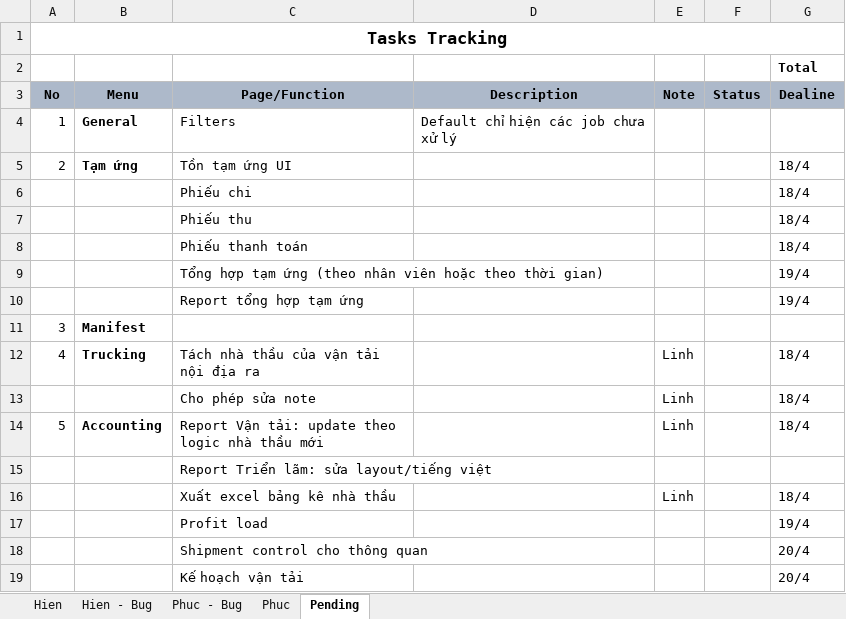
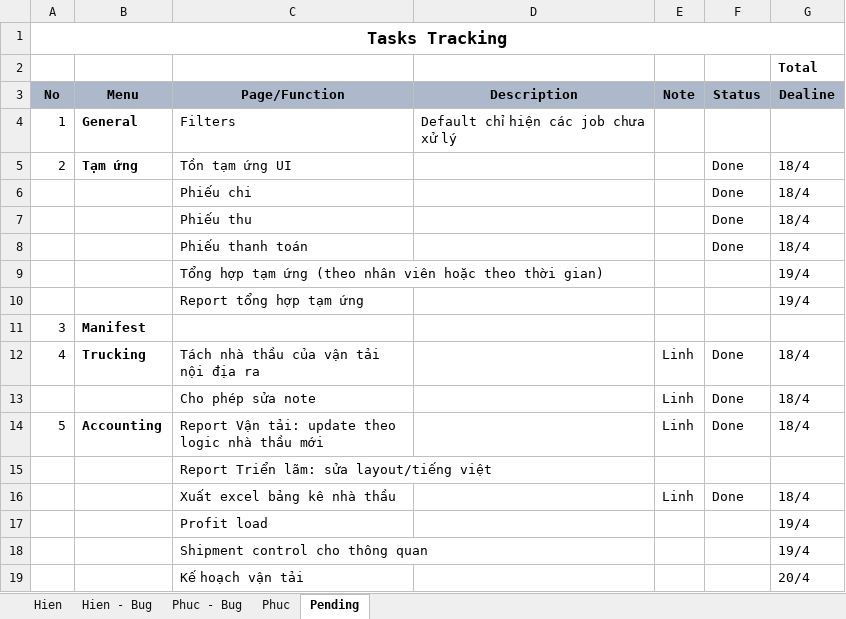
Before and after one commit to linhrepo/ael, an Excel workbook: document/Task_Planning.xlsx, sheet Pending, drawn as a sheet; values as stored, in another font and other column widths than the file's, no borders; the diff names each change by its address in the sheet, - before the commit and + after, or states it on an @@ line.

```diff
--- a/document/Task_Planning.xlsx (sheet Pending)
+++ b/document/Task_Planning.xlsx (sheet Pending)
-F5:F8 (Status): (empty)
+F5:F8 (Status): Done
-F12:F14 (Status): (empty)
+F12:F14 (Status): Done
-F16 (Status): (empty)
+F16 (Status): Done
-G18 (Dealine): 20/4
+G18 (Dealine): 19/4
```
Also changed, not shown: sheet Hien, src/main/resources/ExportTemplate/BangKeNhaThau.xlsx, 6 other files.
